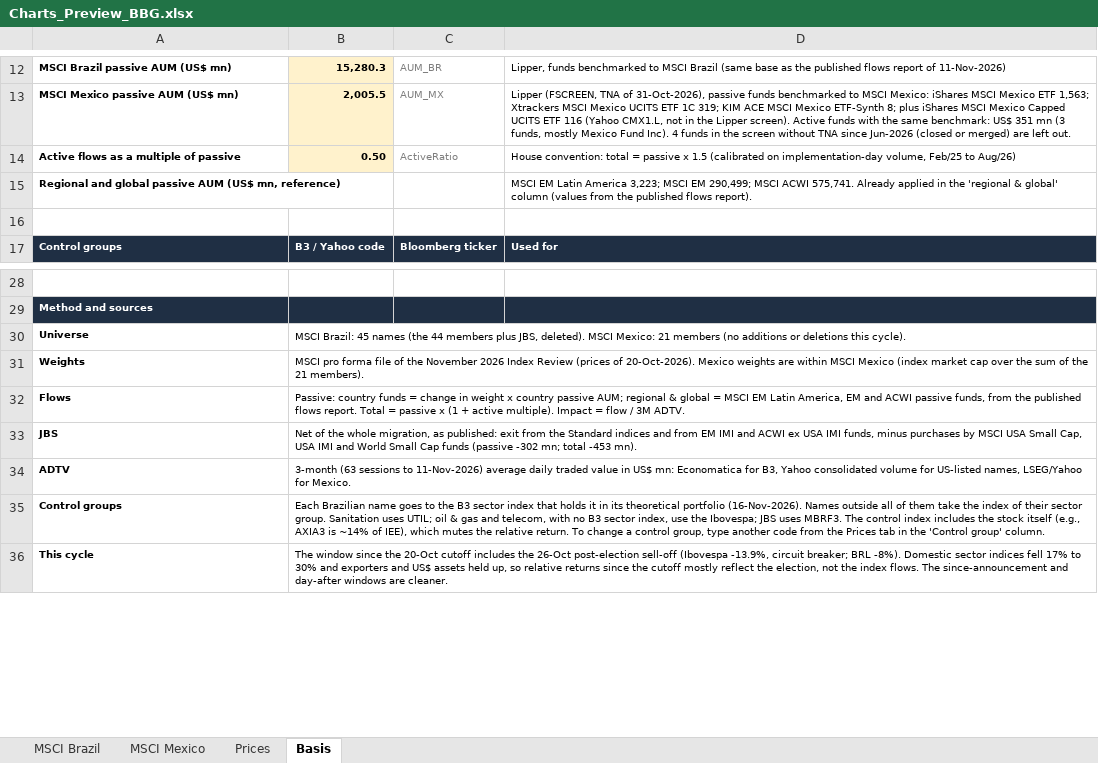
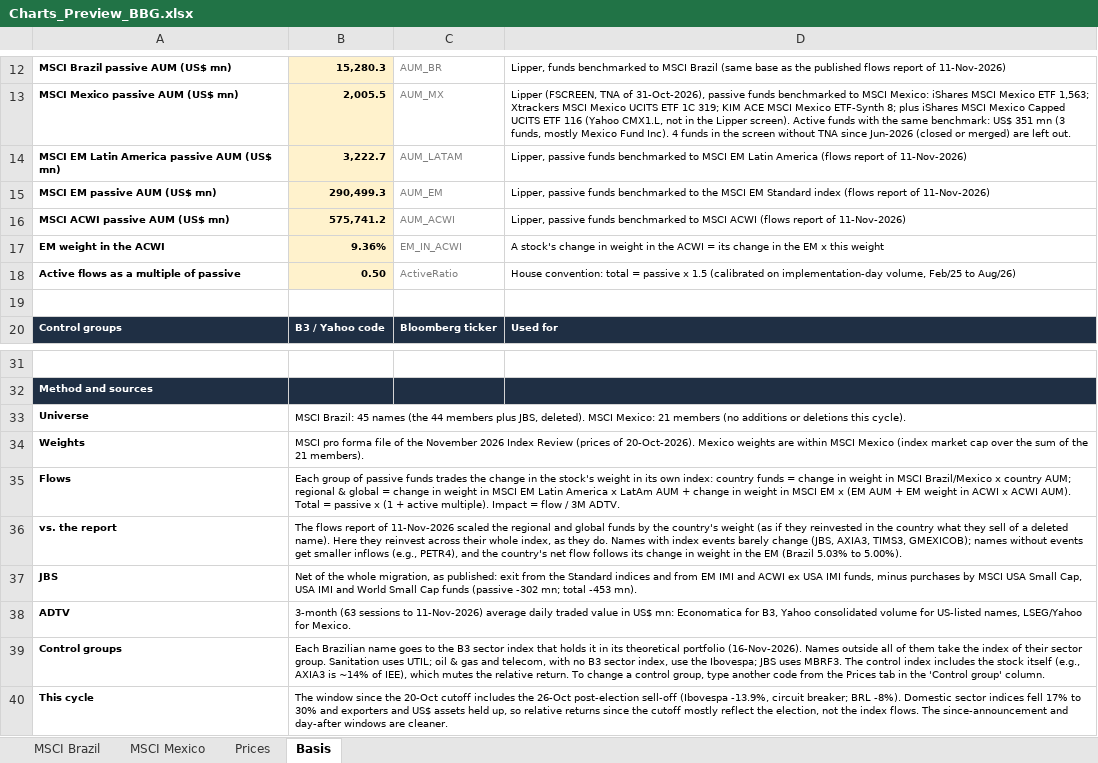
Before and after one commit to CaioLSouza/xp-ray-nov26, an Excel workbook: Charts_Preview_BBG.xlsx, sheet Basis, drawn as a sheet; only a part is shown, gaps mark what is left out; values as stored, in another font and other column widths than the file's, no borders; removed rows and columns are numbered as before the commit, all else as after; the diff names each change by its address in the sheet, - before the commit and + after, or states it on an @@ line.

```diff
--- a/Charts_Preview_BBG.xlsx (sheet Basis)
+++ b/Charts_Preview_BBG.xlsx (sheet Basis)
+row 14: MSCI EM Latin America passive AUM (US$ mn) | 3,222.7 | AUM_LATAM | Lipper, passive funds benchmarked to MSCI EM Latin America (flows report of 11-Nov-2026)
+row 15: MSCI EM passive AUM (US$ mn) | 290,499.3 | AUM_EM | Lipper, passive funds benchmarked to the MSCI EM Standard index (flows report of 11-Nov-2026)
+row 16: MSCI ACWI passive AUM (US$ mn) | 575,741.2 | AUM_ACWI | Lipper, passive funds benchmarked to MSCI ACWI (flows report of 11-Nov-2026)
+row 17: EM weight in the ACWI | 9.36% | EM_IN_ACWI | A stock's change in weight in the ACWI = its change in the EM x this weight
-row 15: Regional and global passive AUM (US$ mn, reference) |  |  | MSCI EM Latin America 3,223; MSCI EM 290,499; MSCI ACWI 575,741. Already applied in the 'regional & global' column (values from the published flows report).
-B35: Passive: country funds = change in weight x country passive AUM; regional & global = MSCI EM Latin America, EM and ACWI passive funds, from the published flows report. Total =…
+B35: Each group of passive funds trades the change in the stock's weight in its own index: country funds = change in weight in MSCI Brazil/Mexico x country AUM; regional & global = change in weight in MSCI EM Latin America x LatAm AUM + change in weight in MSCI EM x (EM AUM + EM weight in ACWI x ACWI AUM). Total =…
+row 36: vs. the report | The flows report of 11-Nov-2026 scaled the regional and global funds by the country's weight (as if they reinvested in the country what they sell of a deleted name). Here they reinvest across their whole index, as they do. Names with index events barely change (JBS, AXIA3, TIMS3, GMEXICOB); names without events get smaller inflows (e.g., PETR4), and the country's net flow follows its change in weight in the EM (Brazil 5.03% to 5.00%).
```
Also changed, not shown: sheet MSCI Brazil, sheet MSCI Mexico, sheet Prices, Charts_Preview.xlsx, 1 other file.
